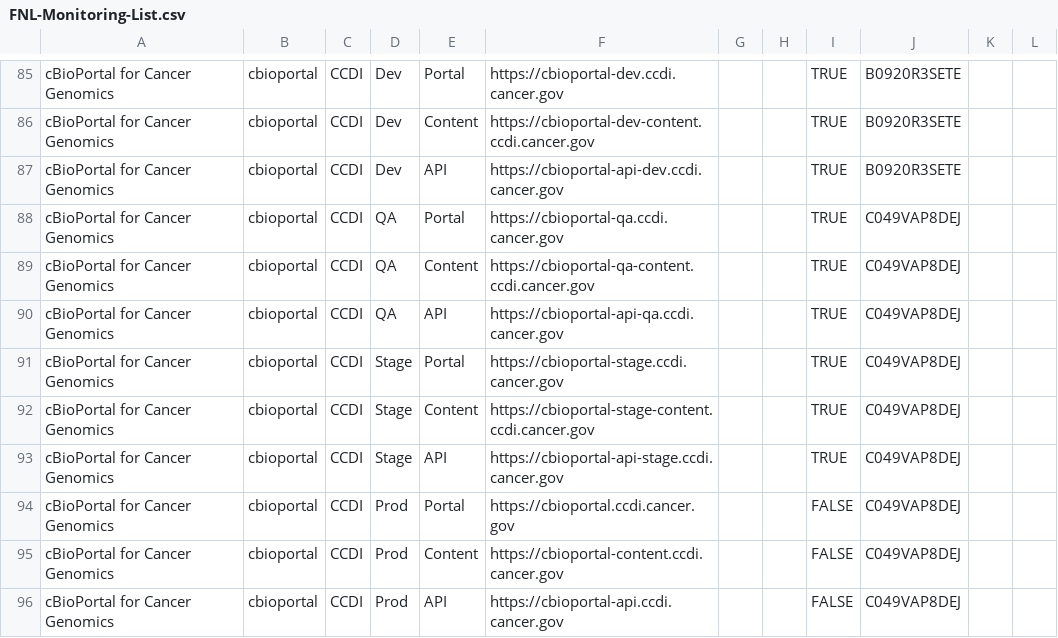
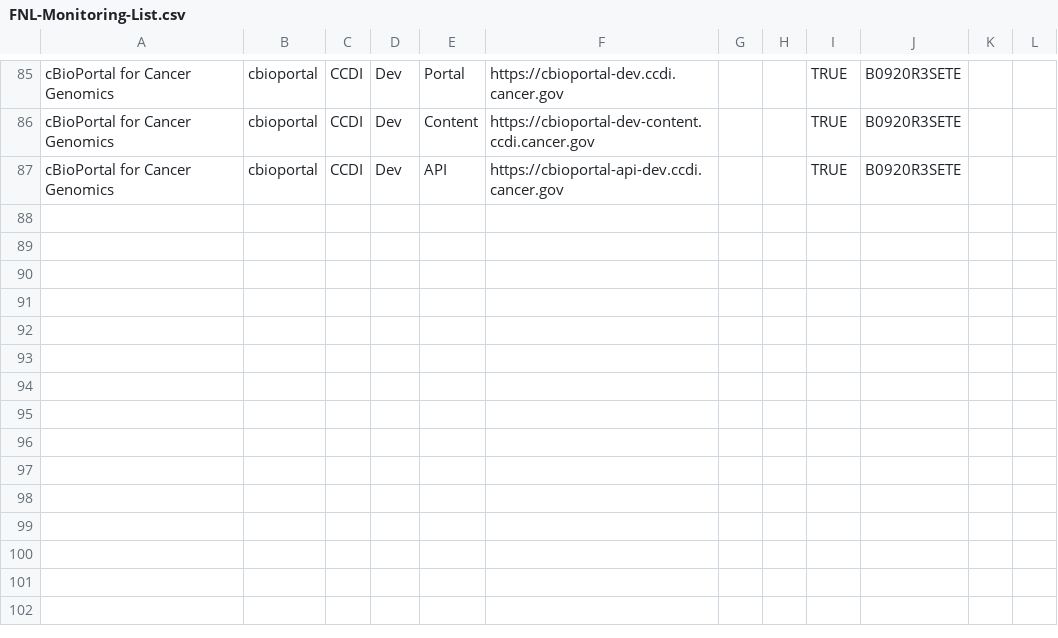
Before and after one commit to CBIIT/datacommons-devops, a CSV file: monitoring/FNL-Monitoring-List.csv, drawn as a sheet; only a part is shown, gaps mark what is left out; the diff names each change by its address in the sheet, - before the commit and + after, or states it on an @@ line.

Commit message:
cbioportal-dev-synthetic-monitors

```diff
--- a/monitoring/FNL-Monitoring-List.csv
+++ b/monitoring/FNL-Monitoring-List.csv
-row 88: cBioPortal for Cancer Genomics | cbioportal | CCDI | QA | Portal | https://cbioportal-qa.ccdi.cancer.gov |  |  | TRUE | C049VAP8DEJ
-row 89: cBioPortal for Cancer Genomics | cbioportal | CCDI | QA | Content | https://cbioportal-qa-content.ccdi.cancer.gov |  |  | TRUE | C049VAP8DEJ
-row 90: cBioPortal for Cancer Genomics | cbioportal | CCDI | QA | API | https://cbioportal-api-qa.ccdi.cancer.gov |  |  | TRUE | C049VAP8DEJ
-row 91: cBioPortal for Cancer Genomics | cbioportal | CCDI | Stage | Portal | https://cbioportal-stage.ccdi.cancer.gov |  |  | TRUE | C049VAP8DEJ
-row 92: cBioPortal for Cancer Genomics | cbioportal | CCDI | Stage | Content | https://cbioportal-stage-content.ccdi.cancer.gov |  |  | TRUE | C049VAP8DEJ
-row 93: cBioPortal for Cancer Genomics | cbioportal | CCDI | Stage | API | https://cbioportal-api-stage.ccdi.cancer.gov |  |  | TRUE | C049VAP8DEJ
-row 94: cBioPortal for Cancer Genomics | cbioportal | CCDI | Prod | Portal | https://cbioportal.ccdi.cancer.gov |  |  | FALSE | C049VAP8DEJ
-row 95: cBioPortal for Cancer Genomics | cbioportal | CCDI | Prod | Content | https://cbioportal-content.ccdi.cancer.gov |  |  | FALSE | C049VAP8DEJ
-row 96: cBioPortal for Cancer Genomics | cbioportal | CCDI | Prod | API | https://cbioportal-api.ccdi.cancer.gov |  |  | FALSE | C049VAP8DEJ
```
